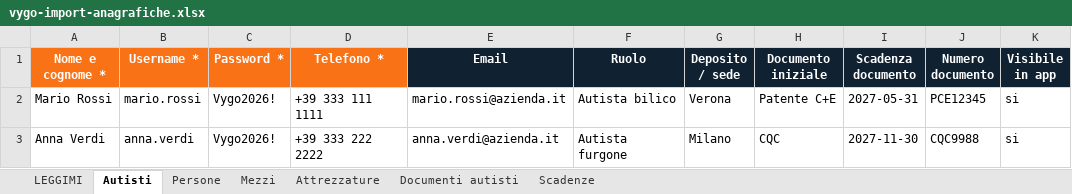
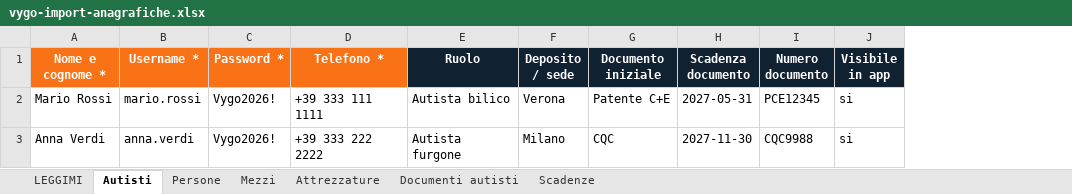
Before and after one commit to adrianosisti/camion-chiaro, an Excel workbook: public/templates/vygo-import-anagrafiche.xlsx, sheet Autisti, drawn as a sheet; only a part is shown; values as stored, in another font and other column widths than the file's, no borders; table styles not drawn; the diff names each change by its address in the sheet, - before the commit and + after, or states it on an @@ line.

Commit message:
Nasconde email tecnica accesso autisti

```diff
--- a/public/templates/vygo-import-anagrafiche.xlsx (sheet Autisti)
+++ b/public/templates/vygo-import-anagrafiche.xlsx (sheet Autisti)
-column E (Email), rows 2-3: mario.rossi@azienda.it | anna.verdi@azienda.it
```
Also changed, not shown: 7 other files.
